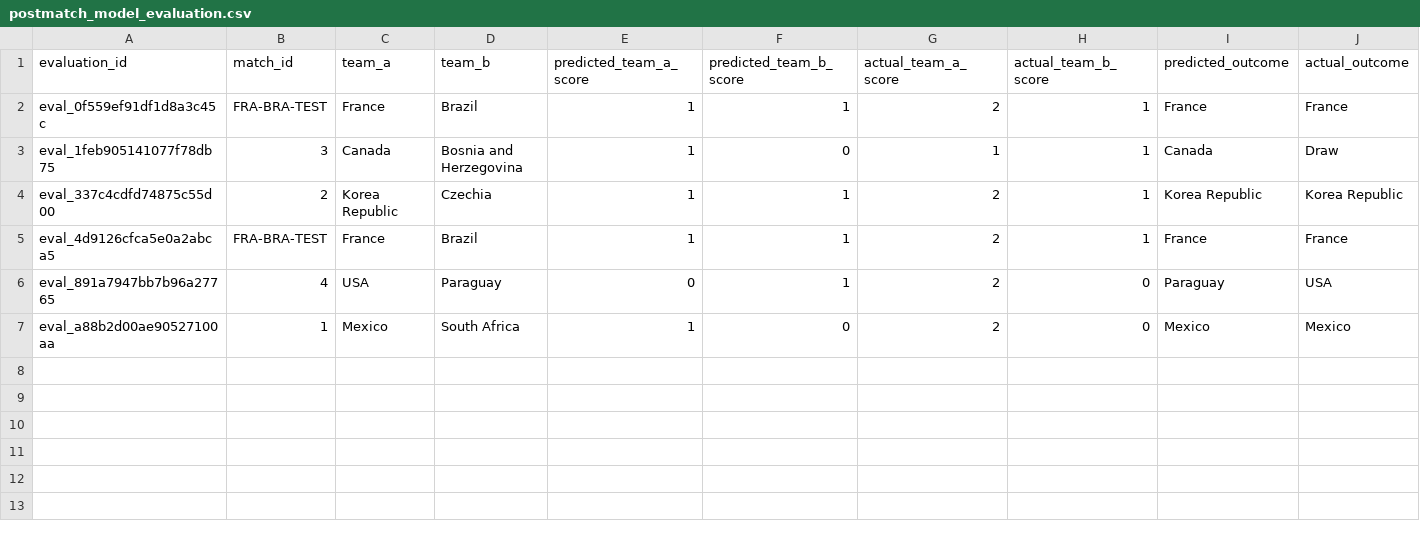
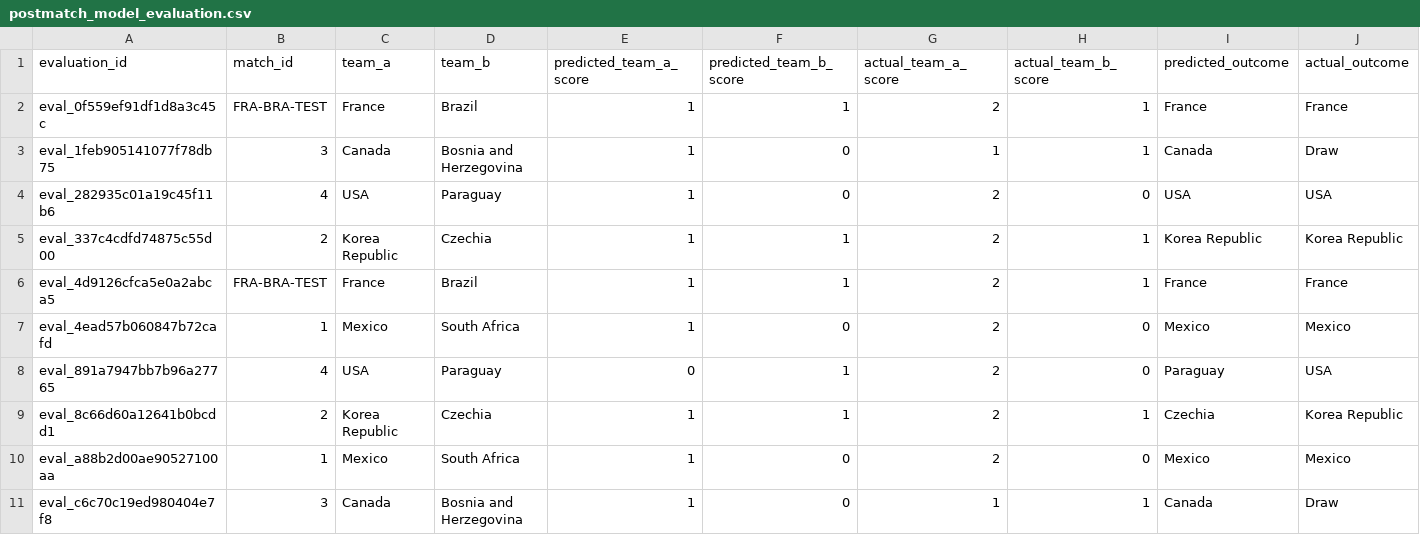
Before and after one commit to KaiwenMo1/worldcup2026, a CSV file: data/derived/postmatch_model_evaluation.csv, drawn as a sheet; only a part is shown; rows hold the shown columns only; the diff names each change by its address in the sheet, - before the commit and + after, or states it on an @@ line.

```diff
--- a/data/derived/postmatch_model_evaluation.csv
+++ b/data/derived/postmatch_model_evaluation.csv
+row 4: eval_282935c01a19c45f11b6 | 4 | USA | Paraguay | 1 | 0 | 2 | 0 | USA | USA
+row 7: eval_4ead57b060847b72cafd | 1 | Mexico | South Africa | 1 | 0 | 2 | 0 | Mexico | Mexico
+row 9: eval_8c66d60a12641b0bcdd1 | 2 | Korea Republic | Czechia | 1 | 1 | 2 | 1 | Czechia | Korea Republic
+row 11: eval_c6c70c19ed980404e7f8 | 3 | Canada | Bosnia and Herzegovina | 1 | 0 | 1 | 1 | Canada | Draw
```
Also changed, not shown: data/derived/manager_skill_evaluation_results.csv, data/derived/matchup_evaluation_results.csv, 14 other files.
